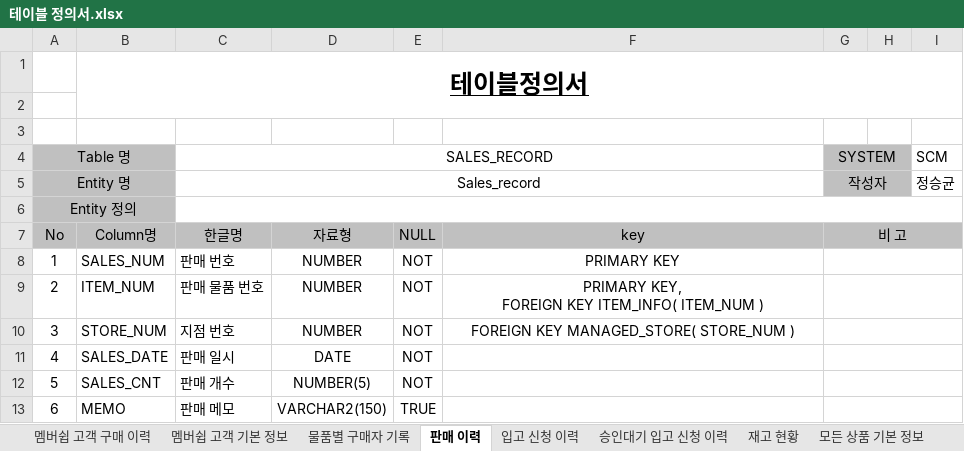
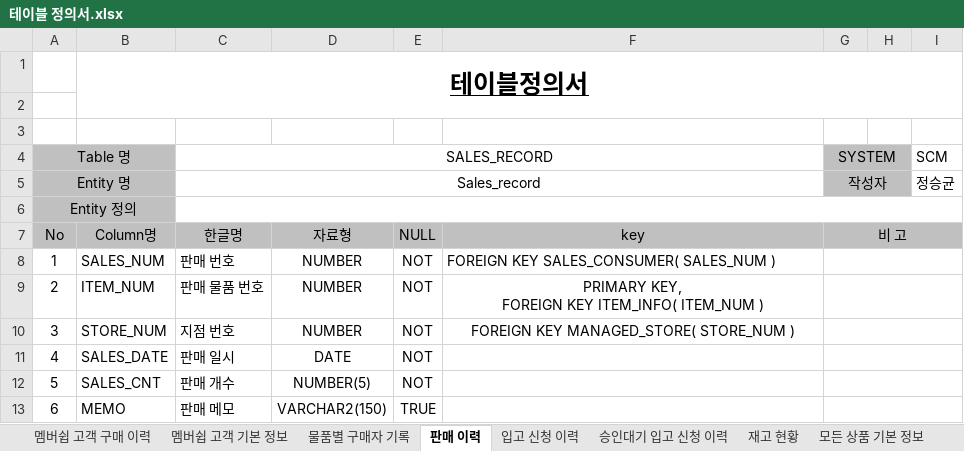
Before and after one commit to shadow98a/TJSManager, an Excel workbook: documents/테이블 정의서.xlsx, sheet 판매 이력, drawn as a sheet; only a part is shown; values as stored, in another font and other column widths than the file's, no borders; the diff names each change by its address in the sheet, - before the commit and + after, or states it on an @@ line.

```diff
--- a/documents/테이블 정의서.xlsx (sheet 판매 이력)
+++ b/documents/테이블 정의서.xlsx (sheet 판매 이력)
-F8: PRIMARY KEY
+F8: FOREIGN KEY SALES_CONSUMER( SALES_NUM )
-F8 alignment: center
+F8 alignment: left
```
Also changed, not shown: sheet 모든 상품 기본 정보, sheet 물품별 구매자 기록, sheet 멤버쉽 고객 구매 이력, sheet 승인대기 입고 신청 이력, 1 other file.
